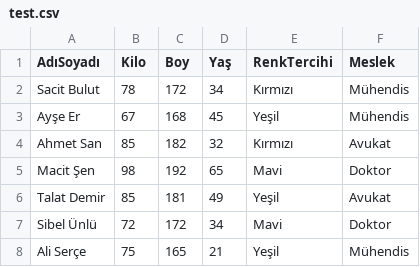
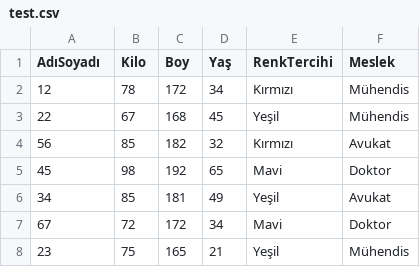
Before and after one commit to senaymarcos/MLearning, a CSV file: test.csv, drawn as a sheet.

```diff
--- a/test.csv
+++ b/test.csv
@@ -1,8 +1,8 @@
 AdıSoyadı,Kilo,Boy,Yaş,RenkTercihi,Meslek
-Sacit Bulut,78,172,34,Kırmızı,Mühendis
-Ayşe Er,67,168,45,Yeşil,Mühendis
-Ahmet San,85,182,32,Kırmızı,Avukat
-Macit Şen,98,192,65,Mavi,Doktor
-Talat Demir,85,181,49,Yeşil,Avukat
-Sibel Ünlü,72,172,34,Mavi,Doktor
-Ali Serçe,75,165,21,Yeşil,Mühendis
+12,78,172,34,Kırmızı,Mühendis
+22,67,168,45,Yeşil,Mühendis
+56,85,182,32,Kırmızı,Avukat
+45,98,192,65,Mavi,Doktor
+34,85,181,49,Yeşil,Avukat
+67,72,172,34,Mavi,Doktor
+23,75,165,21,Yeşil,Mühendis
```
Also changed, not shown: 1 other file.
